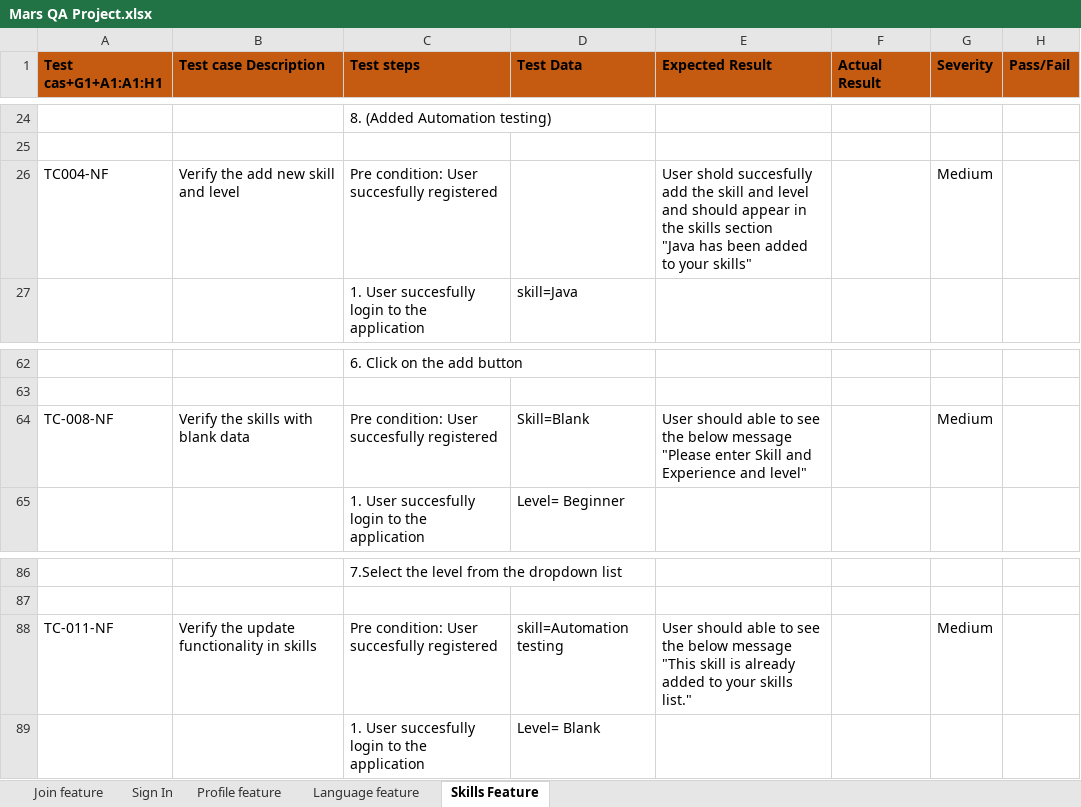
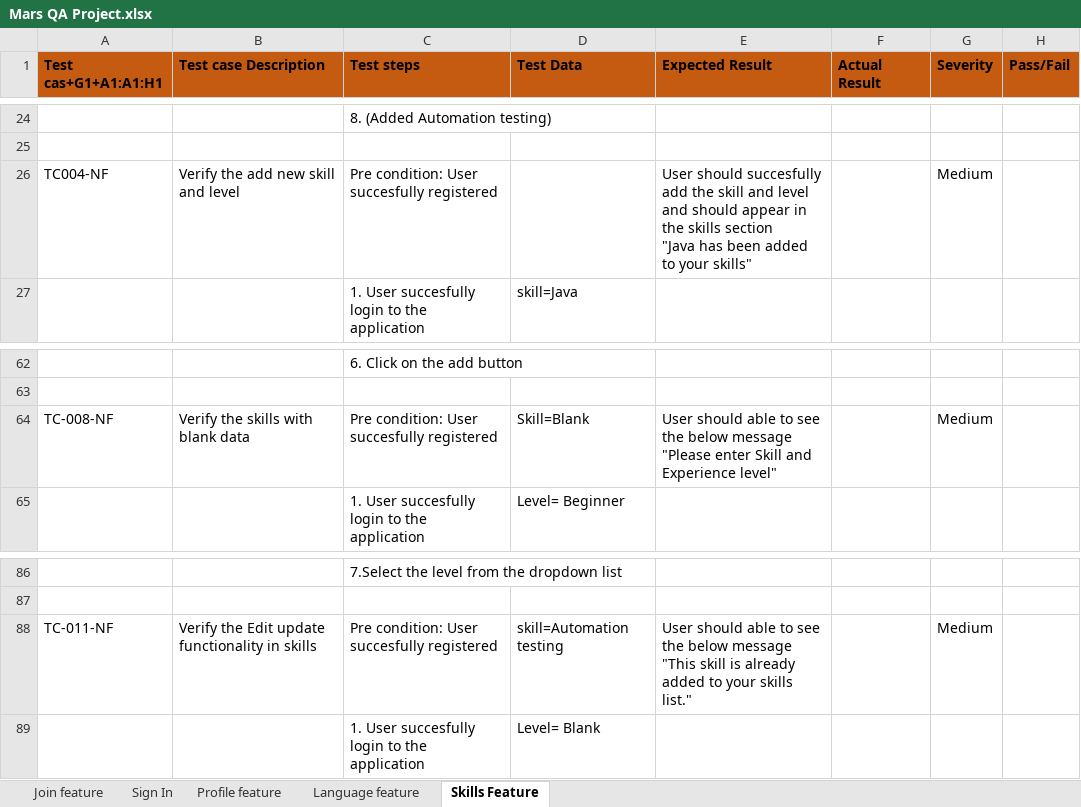
Before and after one commit to bairi20/MarsQA, an Excel workbook: TestCases/Mars QA Project.xlsx, sheet Skills Feature, drawn as a sheet; only a part is shown, gaps mark what is left out; values as stored, in another font and other column widths than the file's, no borders; the diff names each change by its address in the sheet, - before the commit and + after, or states it on an @@ line.

```diff
--- a/TestCases/Mars QA Project.xlsx (sheet Skills Feature)
+++ b/TestCases/Mars QA Project.xlsx (sheet Skills Feature)
-E26 (Expected Result): User shold succesfully add…
+E26 (Expected Result): User should succesfully add…
-E64 (Expected Result): …and Experience and level"
+E64 (Expected Result): …and Experience level"
-B88 (Test case Description): Verify the update functionality in skills
+B88 (Test case Description): Verify the Edit update functionality in skills
```
Also changed, not shown: sheet Join feature, 12 other files.
